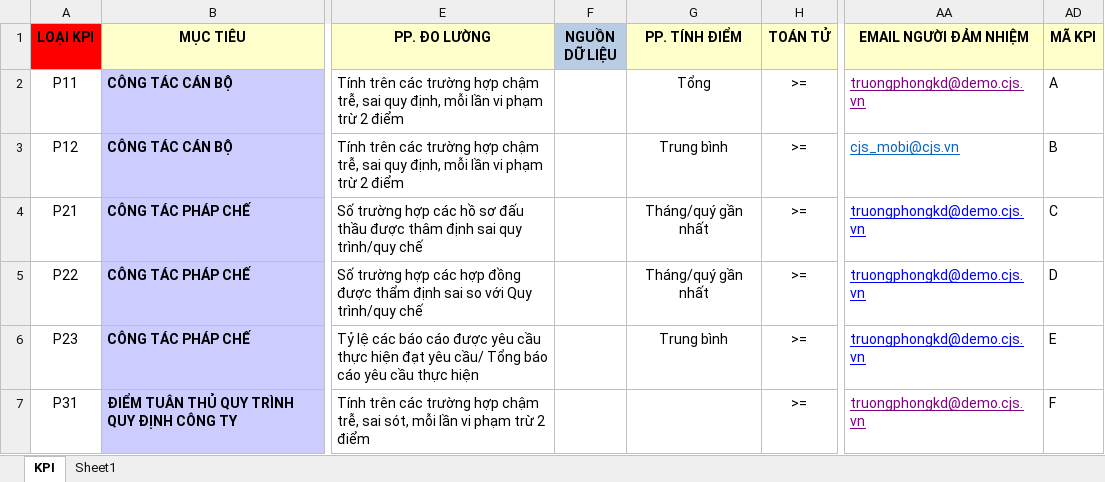
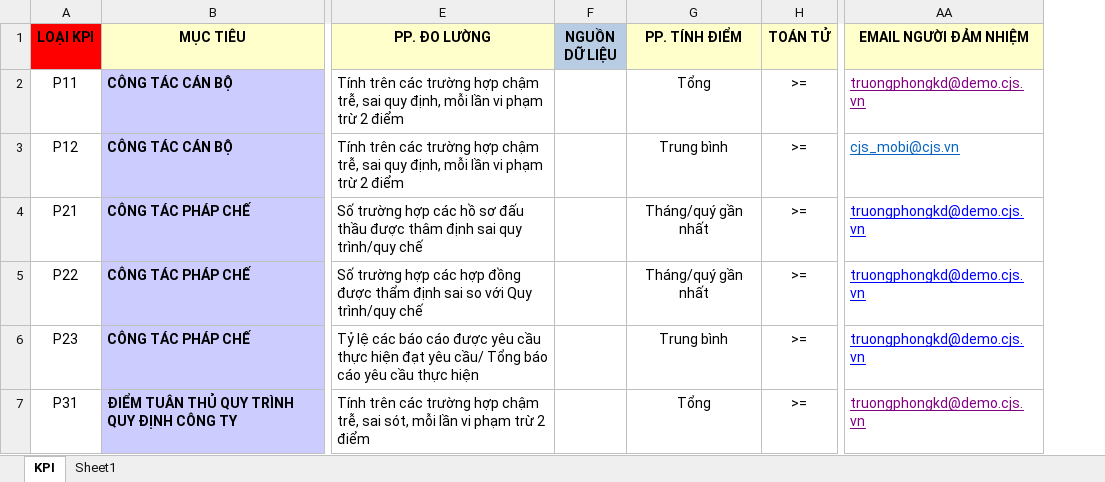
Before and after one commit to hongphi/dxg.github.io, an Excel workbook: public/templates/import-kpi-v6-vi.xlsx, sheet KPI, drawn as a sheet; only a part is shown, gaps mark what is left out; values as stored, in another font and other column widths than the file's, no borders; the diff names each change by its address in the sheet, - before the commit and + after, or states it on an @@ line.

```diff
--- a/public/templates/import-kpi-v6-vi.xlsx (sheet KPI)
+++ b/public/templates/import-kpi-v6-vi.xlsx (sheet KPI)
-column AD (MÃ KPI), rows 2-7: A | B | C | D | E | F
-G7 (PP. TÍNH ĐIỂM): (empty)
+G7 (PP. TÍNH ĐIỂM): Tổng
```
Also changed, not shown: hidden cells, 3 other files.
